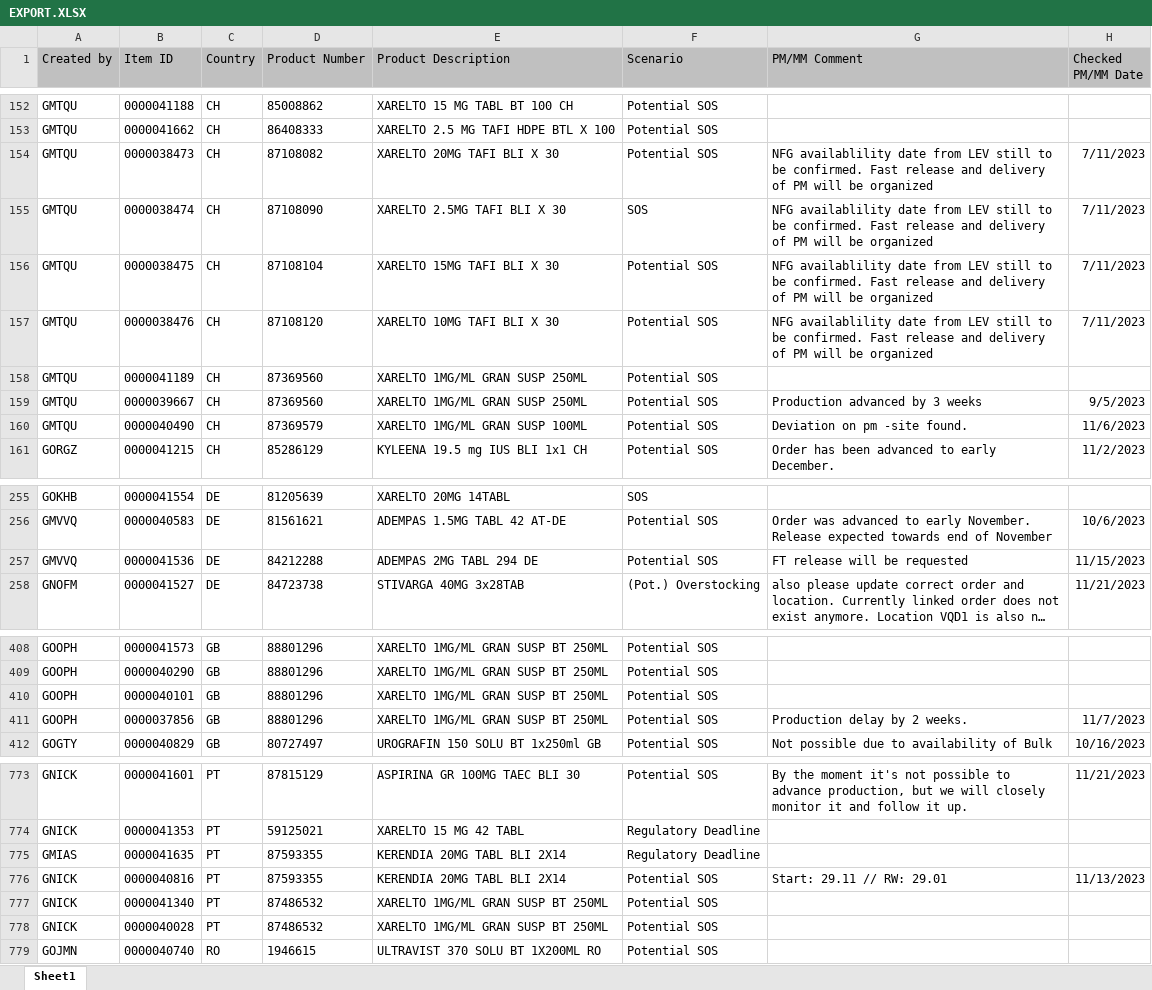
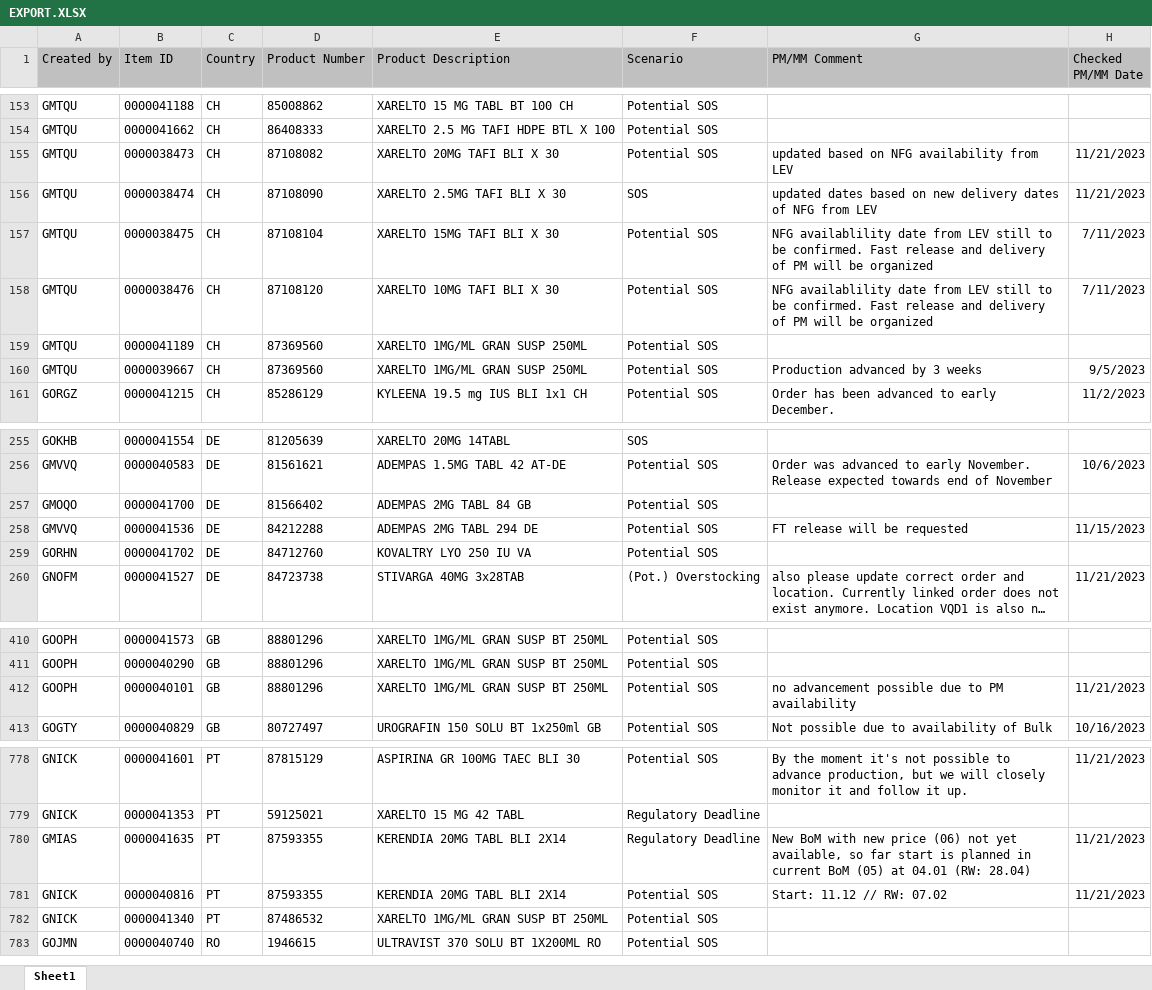
Before and after one commit to janphoenix/rct2, an Excel workbook: EXPORT.XLSX, sheet Sheet1, drawn as a sheet; only a part is shown, gaps mark what is left out; long unchanged cells end in …; values as stored, in another font and other column widths than the file's, no borders; removed rows and columns are numbered as before the commit, all else as after; the diff covers the shown part only; the diff names each change by its address in the sheet, - before the commit and + after, or states it on an @@ line.

```diff
--- a/EXPORT.XLSX (sheet Sheet1)
+++ b/EXPORT.XLSX (sheet Sheet1)
-G155 (PM/MM Comment): NFG availablility date from LEV still to be confirmed. Fast release and delivery of PM will be organized
+G155 (PM/MM Comment): updated based on NFG availability from LEV
-H155:H156 (Checked PM/MM Date): 7/11/2023
+H155:H156 (Checked PM/MM Date): 11/21/2023
-G156 (PM/MM Comment): NFG availablility date from LEV still to be confirmed. Fast release and delivery of PM will be organized
+G156 (PM/MM Comment): updated dates based on new delivery dates of NFG from LEV
-row 160: GMTQU | 0000040490 | CH | 87369579 | XARELTO 1MG/ML GRAN SUSP 100ML | Potential SOS | Deviation on pm -site found. | 11/6/2023
+row 257: GMOQO | 0000041700 | DE | 81566402 | ADEMPAS 2MG TABL 84 GB | Potential SOS
+row 259: GORHN | 0000041702 | DE | 84712760 | KOVALTRY LYO 250 IU VA | Potential SOS
-G412 (PM/MM Comment): (empty)
+G412 (PM/MM Comment): no advancement possible due to PM availability
-H412 (Checked PM/MM Date): (empty)
+H412 (Checked PM/MM Date): 11/21/2023
-row 411: GOOPH | 0000037856 | GB | 88801296 | XARELTO 1MG/ML GRAN SUSP BT 250ML | Potential SOS | Production delay by 2 weeks. | 11/7/2023
-G780 (PM/MM Comment): (empty)
+G780 (PM/MM Comment): New BoM with new price (06) not yet available, so far start is planned in current BoM (05) at 04.01 (RW: 28.04)
-H780 (Checked PM/MM Date): (empty)
+H780 (Checked PM/MM Date): 11/21/2023
-G781 (PM/MM Comment): Start: 29.11 // RW: 29.01
+G781 (PM/MM Comment): Start: 11.12 // RW: 07.02
-H781 (Checked PM/MM Date): 11/13/2023
+H781 (Checked PM/MM Date): 11/21/2023
-row 778: GNICK | 0000040028 | PT | 87486532 | XARELTO 1MG/ML GRAN SUSP BT 250ML | Potential SOS
```
Also changed, not shown: 10 added rows, 3 removed rows and 74 edited cells elsewhere in this sheet.
